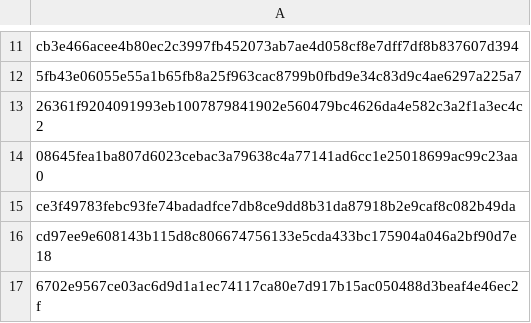
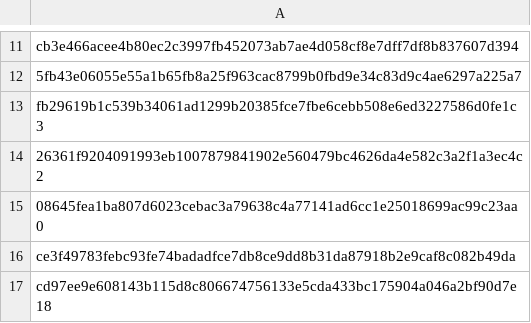
Before and after one commit to mabbsolute/tgs, a CSV file: requestcr.csv, drawn as a sheet; only a part is shown, gaps mark what is left out; the shorter side is filled out with more unchanged rows; the diff names each change by its address in the sheet, - before the commit and + after, or states it on an @@ line.

Commit message:
Update requestcr.csv

```diff
--- a/requestcr.csv
+++ b/requestcr.csv
+row 13: fb29619b1c539b34061ad1299b20385fce7fbe6cebb508e6ed3227586d0fe1c3
```
